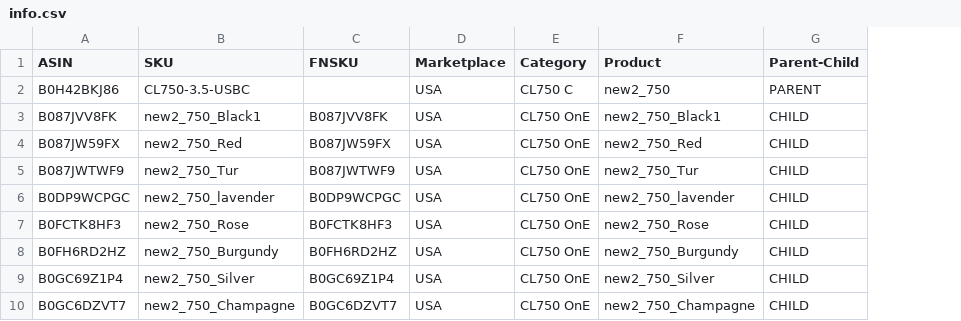
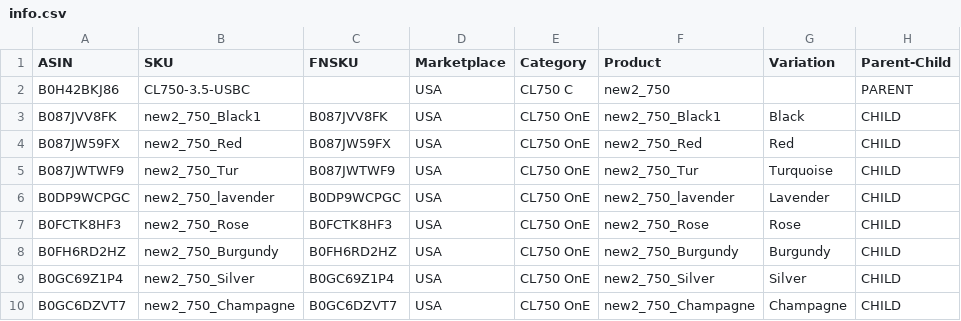
Before and after one commit to ppc-wq/data, a CSV file: returns-dashboard/map/info.csv, drawn as a sheet; only a part is shown; the diff names each change by its address in the sheet, - before the commit and + after, or states it on an @@ line.

```diff
--- a/returns-dashboard/map/info.csv
+++ b/returns-dashboard/map/info.csv
+column G (Variation), rows 3-10: Black | Red | Turquoise | Lavender | Rose | Burgundy | Silver | Champagne
```
Also changed, not shown: 5 other files.
